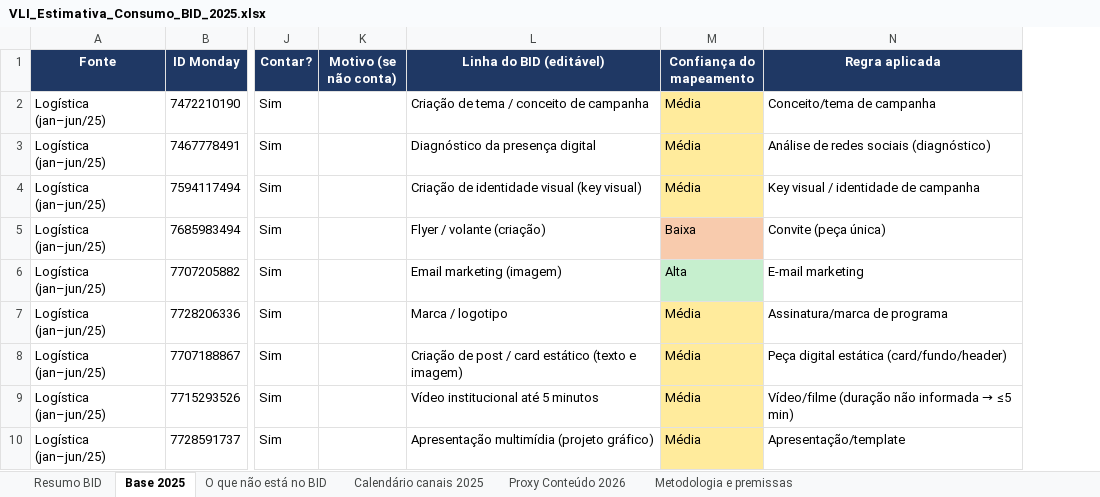
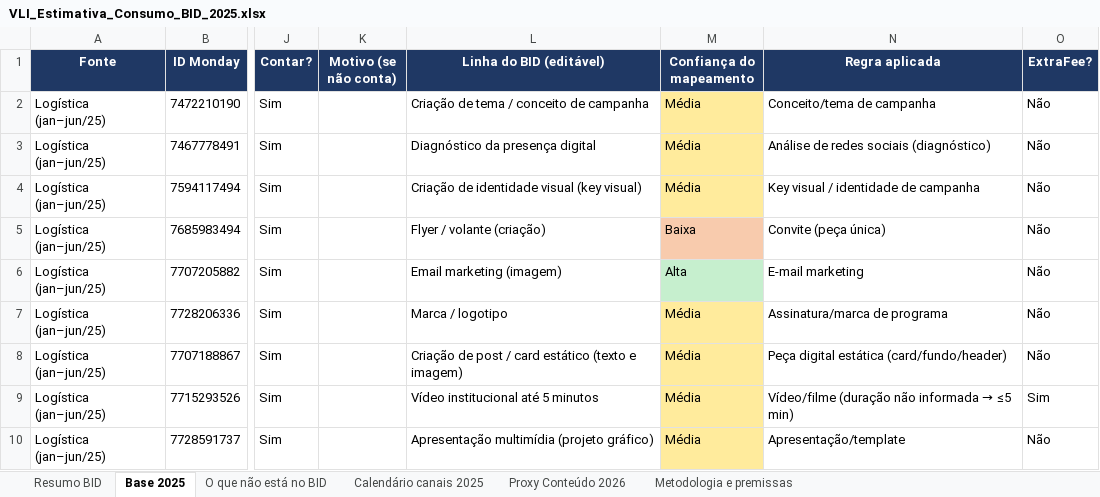
Before and after one commit to jobevieira/vli-preview, an Excel workbook: VLI_Estimativa_Consumo_BID_2025.xlsx, sheet Base 2025, drawn as a sheet; only a part is shown, gaps mark what is left out; values as stored, in another font and other column widths than the file's, no borders; charts and pictures not drawn; the diff names each change by its address in the sheet, - before the commit and + after, or states it on an @@ line.

```diff
--- a/VLI_Estimativa_Consumo_BID_2025.xlsx (sheet Base 2025)
+++ b/VLI_Estimativa_Consumo_BID_2025.xlsx (sheet Base 2025)
+column O (ExtraFee?), rows 2-10: Não | Não | Não | Não | Não | Não | Não | Sim | Não
```
Also changed, not shown: sheet Resumo BID, sheet Metodologia e premissas, Visao_BID_Comunicacao_com_estimativa.xlsx.
